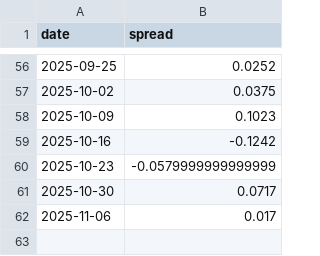
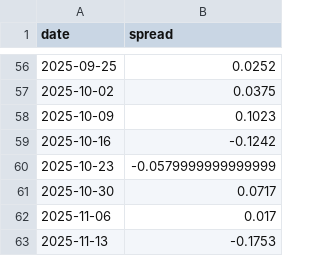
Before and after one commit to taeho-kim-0518/macro-crawling, a CSV file: bull_bear_spread.csv, drawn as a sheet; only a part is shown, gaps mark what is left out.

```diff
--- a/bull_bear_spread.csv
+++ b/bull_bear_spread.csv
@@ -62 +62,2 @@ date,spread
 2025-11-06,0.017
+2025-11-13,-0.1753
```
